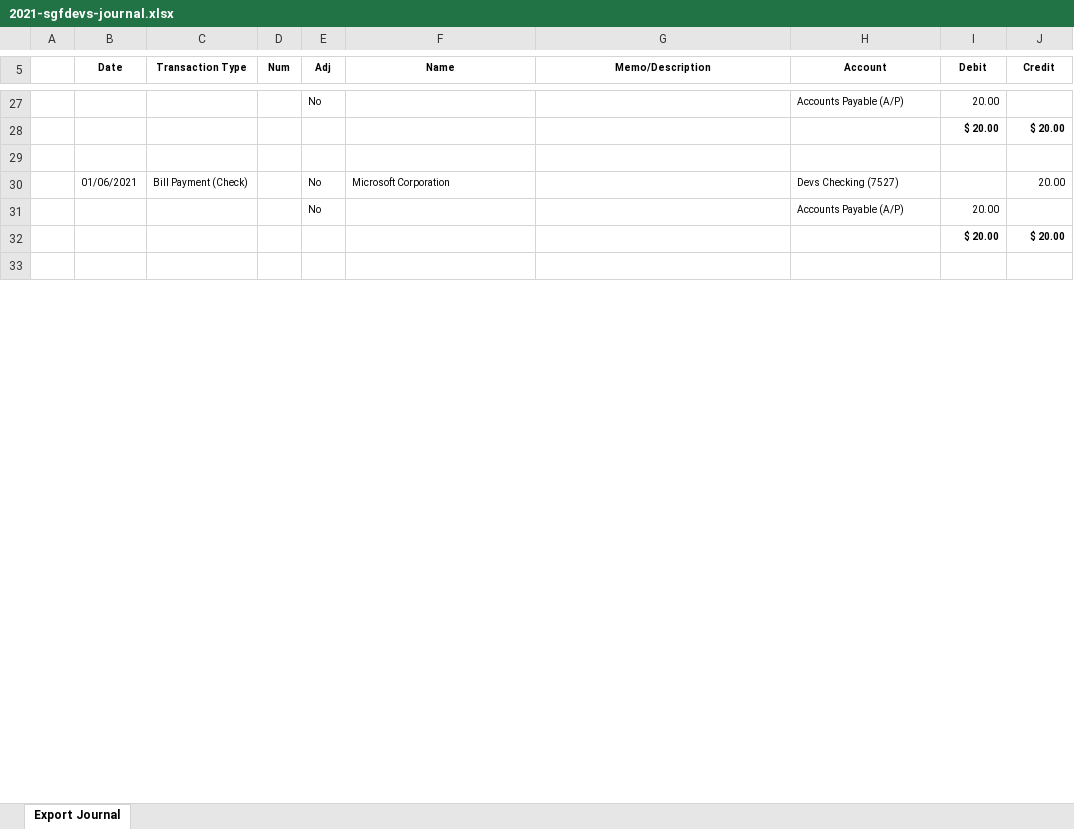
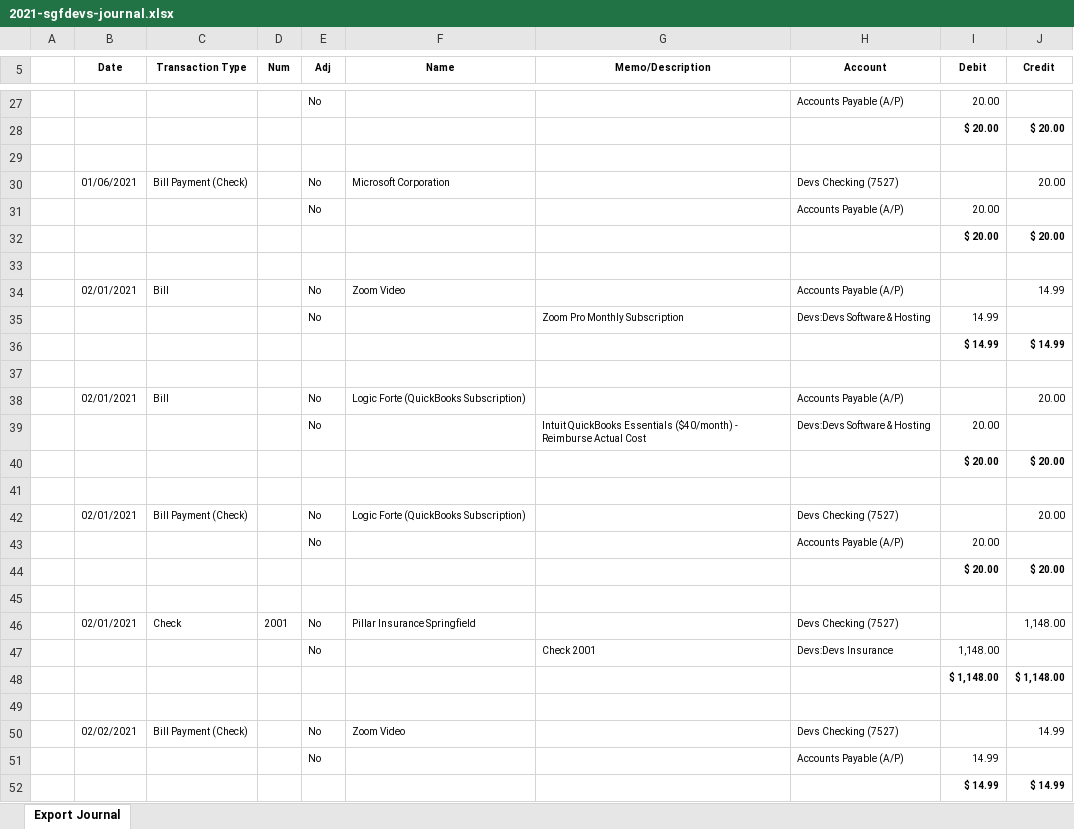
Before and after one commit to sgfdevs/treasurer-reports, an Excel workbook: 2021-sgfdevs-journal.xlsx, sheet Export Journal, drawn as a sheet; only a part is shown, gaps mark what is left out; values as stored, in another font and other column widths than the file's, no borders; the diff covers the shown part only; the diff names each change by its address in the sheet, - before the commit and + after, or states it on an @@ line.

Commit message:
Finacials and Transactions: 02/28/2021

```diff
--- a/2021-sgfdevs-journal.xlsx (sheet Export Journal)
+++ b/2021-sgfdevs-journal.xlsx (sheet Export Journal)
+row 34:  | 02/01/2021 | Bill |  | No | Zoom Video |  | Accounts Payable (A/P) |  | 14.99
+row 35:  |  |  |  | No |  | Zoom Pro Monthly Subscription | Devs:Devs Software & Hosting | 14.99
+row 36:  |  |  |  |  |  |  |  | $ 14.99 | $ 14.99
+row 37: (empty)
+row 38:  | 02/01/2021 | Bill |  | No | Logic Forte (QuickBooks Subscription) |  | Accounts Payable (A/P) |  | 20.00
+row 39:  |  |  |  | No |  | Intuit QuickBooks Essentials ($40/month) - Reimburse Actual Cost | Devs:Devs Software & Hosting | 20.00
+row 40:  |  |  |  |  |  |  |  | $ 20.00 | $ 20.00
+row 41: (empty)
+row 42:  | 02/01/2021 | Bill Payment (Check) |  | No | Logic Forte (QuickBooks Subscription) |  | Devs Checking (7527) |  | 20.00
+row 43:  |  |  |  | No |  |  | Accounts Payable (A/P) | 20.00
+row 44:  |  |  |  |  |  |  |  | $ 20.00 | $ 20.00
+row 45: (empty)
+row 46:  | 02/01/2021 | Check | 2001 | No | Pillar Insurance Springfield |  | Devs Checking (7527) |  | 1,148.00
+row 47:  |  |  |  | No |  | Check 2001 | Devs:Devs Insurance | 1,148.00
+row 48:  |  |  |  |  |  |  |  | $ 1,148.00 | $ 1,148.00
+row 49: (empty)
+row 50:  | 02/02/2021 | Bill Payment (Check) |  | No | Zoom Video |  | Devs Checking (7527) |  | 14.99
+row 51:  |  |  |  | No |  |  | Accounts Payable (A/P) | 14.99
+row 52:  |  |  |  |  |  |  |  | $ 14.99 | $ 14.99
```
Also changed, not shown: 29 added rows and 4 edited cells elsewhere in this sheet, 2021-sgfdevs-statement-of-activity-detail.xlsx, 2021-sgfdevs-transaction-detail-by-account.xlsx, 5 other files.
